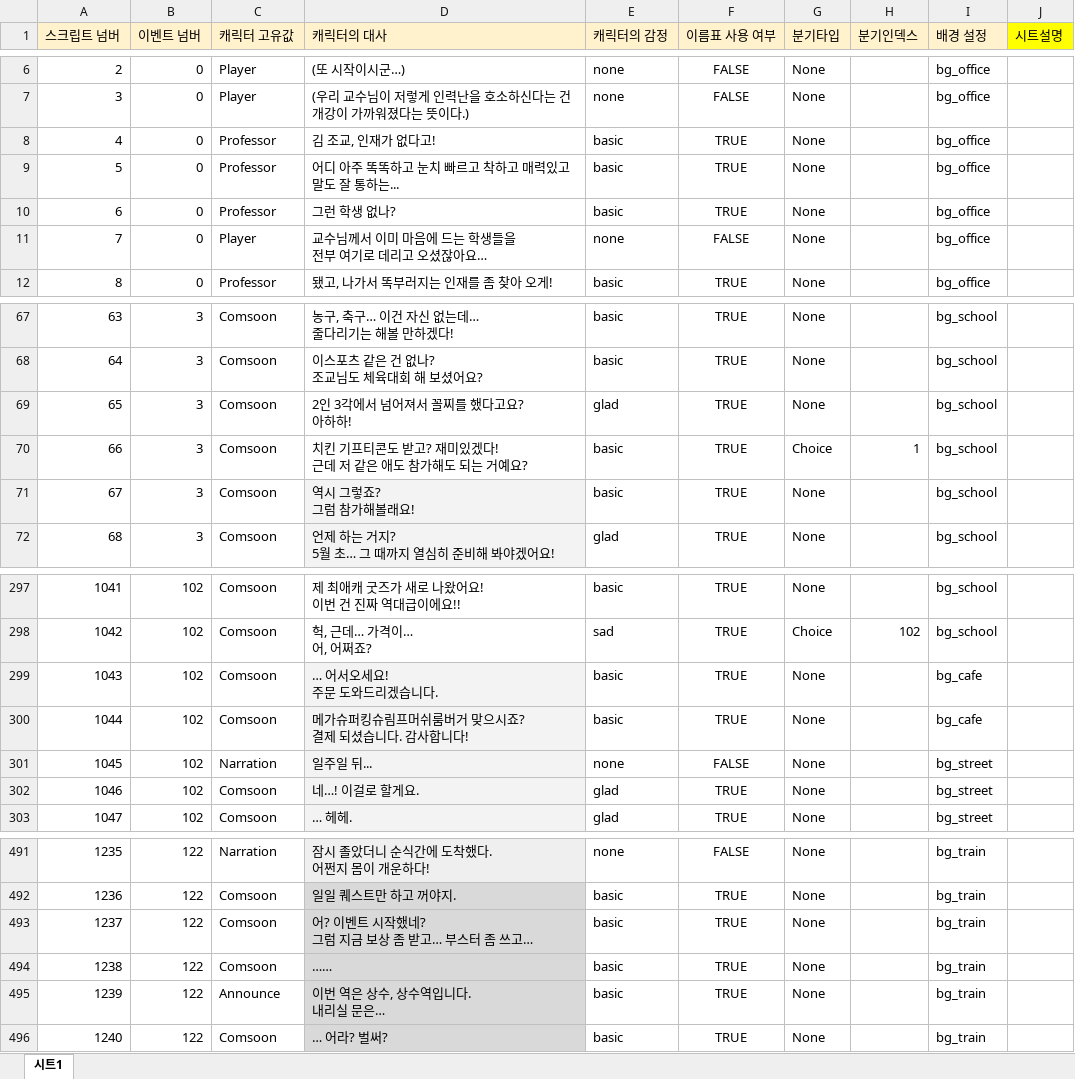
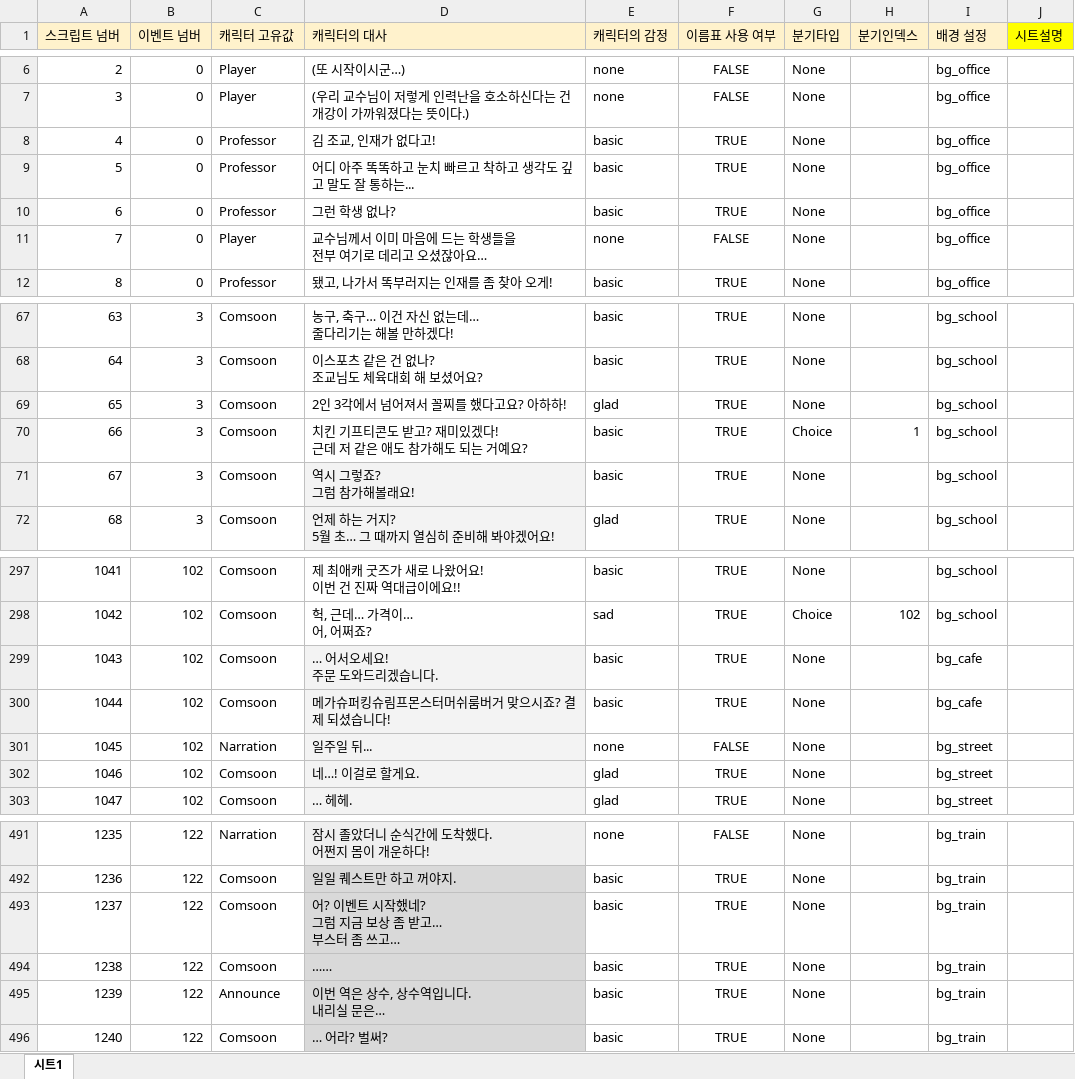
Before and after one commit to szxooliz/RaisingStudent2, an Excel workbook: DataGenerator/XLSXS/EventScript.xlsx, sheet 시트1, drawn as a sheet; only a part is shown, gaps mark what is left out; values as stored, in another font and other column widths than the file's, no borders; charts and pictures not drawn; ↵ is a line break in a cell; the diff names each change by its address in the sheet, - before the commit and + after, or states it on an @@ line.

Commit message:
스크립트 수정 3차

```diff
--- a/DataGenerator/XLSXS/EventScript.xlsx (sheet 시트1)
+++ b/DataGenerator/XLSXS/EventScript.xlsx (sheet 시트1)
-D9 (캐릭터의 대사): 어디 아주 똑똑하고 눈치 빠르고 착하고 매력있고 말도 잘 통하는...
+D9 (캐릭터의 대사): 어디 아주 똑똑하고 눈치 빠르고 착하고 생각도 깊고 말도 잘 통하는...
-D69 (캐릭터의 대사): 2인 3각에서 넘어져서 꼴찌를 했다고요? ↵ 아하하!
+D69 (캐릭터의 대사): 2인 3각에서 넘어져서 꼴찌를 했다고요? 아하하!
-D300 (캐릭터의 대사): 메가슈퍼킹슈림프머쉬룸버거 맞으시죠? ↵ 결제 되셨습니다. 감사합니다!
+D300 (캐릭터의 대사): 메가슈퍼킹슈림프몬스터머쉬룸버거 맞으시죠? 결제 되셨습니다!
-D493 (캐릭터의 대사): 어? 이벤트 시작했네? ↵ 그럼 지금 보상 좀 받고… 부스터 좀 쓰고…
+D493 (캐릭터의 대사): 어? 이벤트 시작했네? ↵ 그럼 지금 보상 좀 받고… ↵ 부스터 좀 쓰고…
```
Also changed, not shown: DataGenerator/XLSXS/Script.xlsx, 2 other files.
